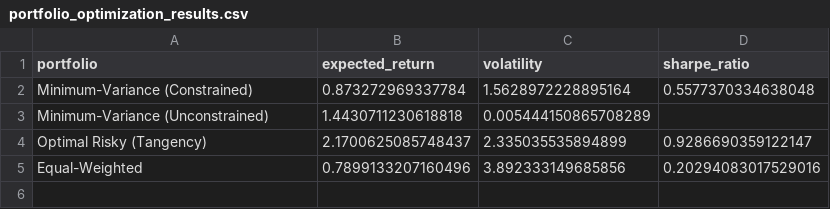
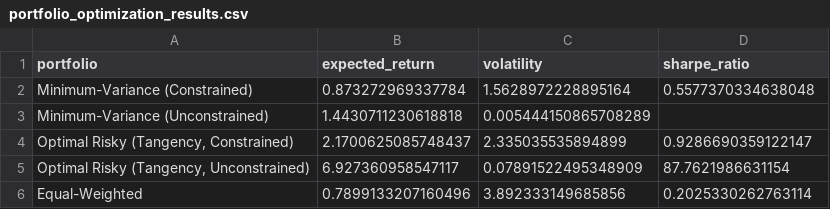
Before and after one commit to Throoni/CAPM_Analysis, a CSV file: results/reports/portfolio_optimization_results.csv, drawn as a sheet.

Commit message:
Add unconstrained tangency portfolio and plot equal-weighted portfolio
- Calculate both constrained and unconstrained tangency portfolios (optimal risky portfolios)
- Calculate equal-weighted portfolio explicitly for plotting
- Updated plot_efficient_frontier() to display:
  * Constrained tangency: green circle (Long-Only)
  * Unconstrained tangency: green square (With Short Selling)
  * Equal-weighted: purple diamond
- Updated results CSV to include both tangency portfolios with clear labels
- Updated return dictionary to include all portfolios (constrained/unconstrained tangency, equal-weighted)
- All outputs regenerated and verified

```diff
--- a/results/reports/portfolio_optimization_results.csv
+++ b/results/reports/portfolio_optimization_results.csv
@@ -3,3 +3,4 @@ Minimum-Variance (Constrained),0.873272969337784,1.5628972228895164,0.5577370334
 Minimum-Variance (Unconstrained),1.4430711230618818,0.005444150865708289,
-Optimal Risky (Tangency),2.1700625085748437,2.335035535894899,0.9286690359122147
-Equal-Weighted,0.7899133207160496,3.892333149685856,0.20294083017529016
+"Optimal Risky (Tangency, Constrained)",2.1700625085748437,2.335035535894899,0.9286690359122147
+"Optimal Risky (Tangency, Unconstrained)",6.927360958547117,0.07891522495348909,87.7621986631154
+Equal-Weighted,0.7899133207160496,3.892333149685856,0.2025330262763114
```
Also changed, not shown: 2 other files.
